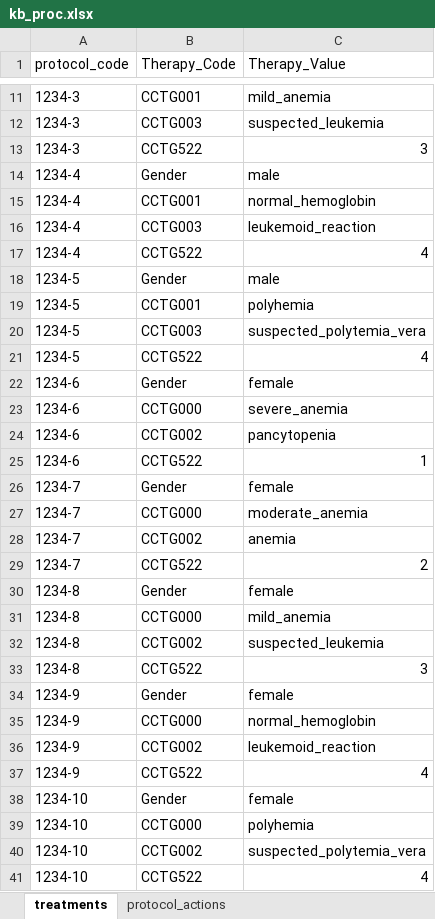
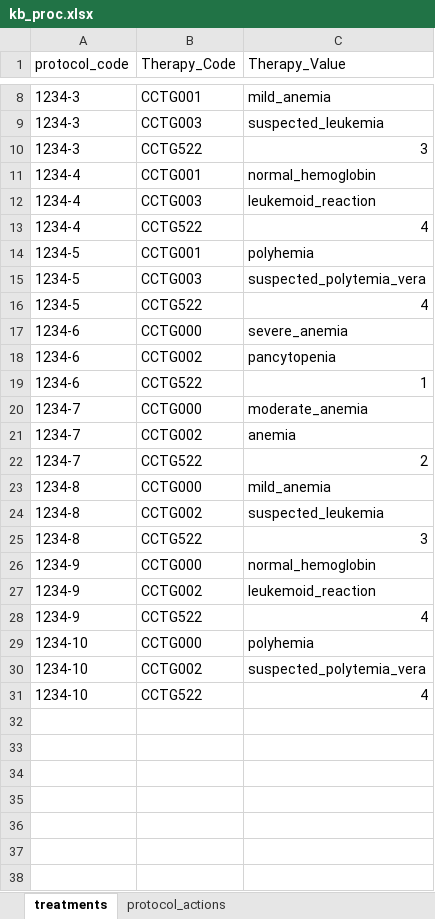
Before and after one commit to Kudlech/CDSS, an Excel workbook: kb_proc.xlsx, sheet treatments, drawn as a sheet; only a part is shown, gaps mark what is left out; values as stored, in another font and other column widths than the file's, no borders; the diff covers the shown part only; the diff names each change by its address in the sheet, - before the commit and + after, or states it on an @@ line.

```diff
--- a/kb_proc.xlsx (sheet treatments)
+++ b/kb_proc.xlsx (sheet treatments)
-row 14: 1234-4 | Gender | male
-row 18: 1234-5 | Gender | male
-row 22: 1234-6 | Gender | female
-row 26: 1234-7 | Gender | female
-row 30: 1234-8 | Gender | female
-row 34: 1234-9 | Gender | female
-row 38: 1234-10 | Gender | female
```
Also changed, not shown: 3 removed rows elsewhere in this sheet, kb_dec.xlsx, 2 other files.
